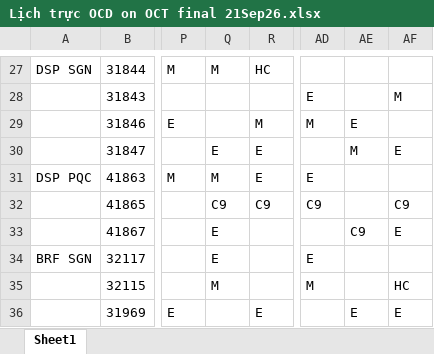
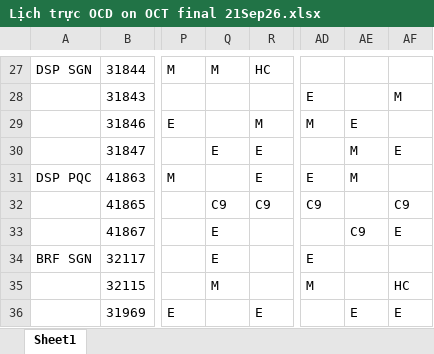
Before and after one commit to dispatchpqc/crewlist-dsp-asst, an Excel workbook: data/2026/10.2026/Lịch trực OCD on OCT final 21Sep26.xlsx, sheet Sheet1, drawn as a sheet; only a part is shown, gaps mark what is left out; values as stored, in another font and other column widths than the file's, no borders; the diff names each change by its address in the sheet, - before the commit and + after, or states it on an @@ line.

Commit message:
Update roster 10/2026 from web (30 NV)

```diff
--- a/data/2026/10.2026/Lịch trực OCD on OCT final 21Sep26.xlsx (sheet Sheet1)
+++ b/data/2026/10.2026/Lịch trực OCD on OCT final 21Sep26.xlsx (sheet Sheet1)
-Q31: M
+Q31: (empty)
-AE31: (empty)
+AE31: M
```
